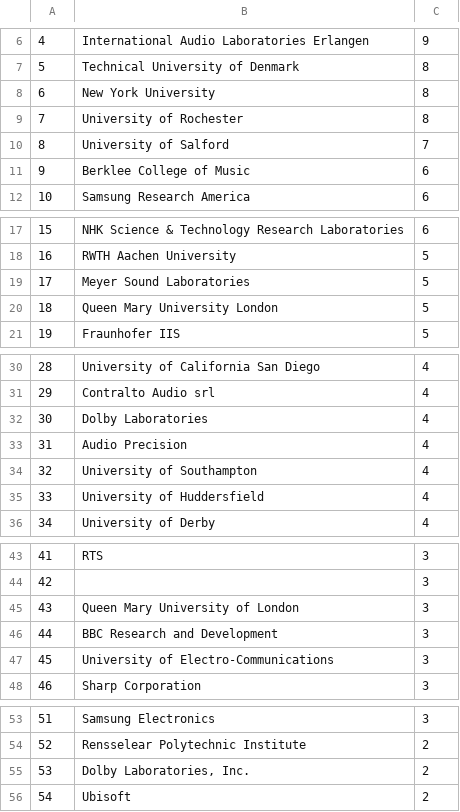
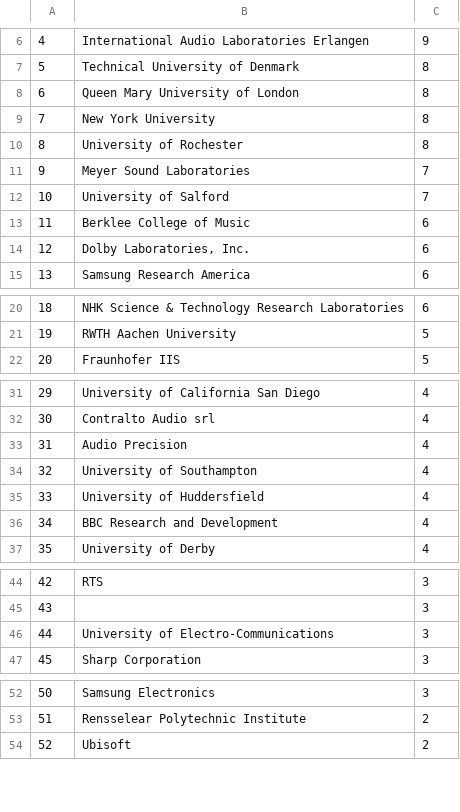
Before and after one commit to csteinmetz1/aes-presenters-145th, a CSV file: data/affiliations.csv, drawn as a sheet; only a part is shown, gaps mark what is left out; removed rows and columns are numbered as before the commit, all else as after; the diff covers the shown part only; the diff names each change by its address in the sheet, - before the commit and + after, or states it on an @@ line.

```diff
--- a/data/affiliations.csv
+++ b/data/affiliations.csv
+row 8: 6 | Queen Mary University of London | 8
@@ column A renumbered from row 9 down @@
+row 11: 9 | Meyer Sound Laboratories | 7
+row 14: 12 | Dolby Laboratories, Inc. | 6
-row 19: 17 | Meyer Sound Laboratories | 5
-row 20: 18 | Queen Mary University London | 5
-row 32: 30 | Dolby Laboratories | 4
+row 36: 34 | BBC Research and Development | 4
-row 45: 43 | Queen Mary University of London | 3
-row 46: 44 | BBC Research and Development | 3
-row 55: 53 | Dolby Laboratories, Inc. | 2
```
Also changed, not shown: 1 added row and 5 removed rows elsewhere in this file, data/presenters.csv, 11 other files.
